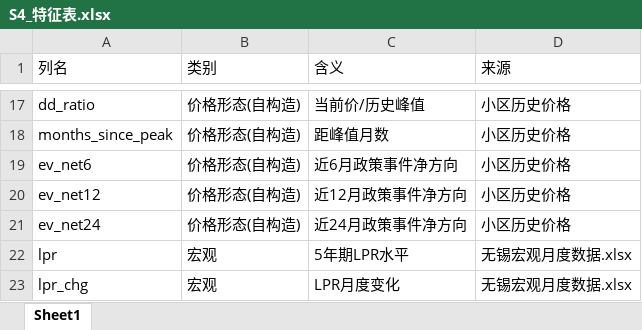
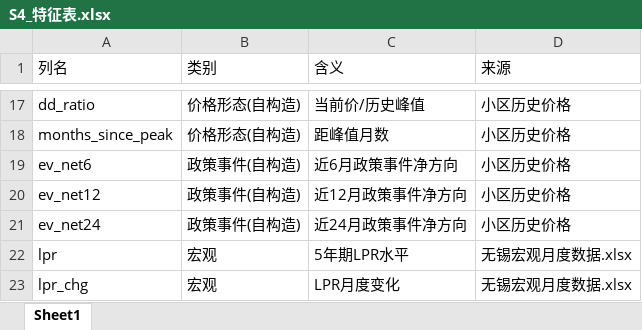
Before and after one commit to NHWAIJ/wuxi-house-price, an Excel workbook: FINAL/cache/defense_deliverables/S4_特征表.xlsx, sheet Sheet1, drawn as a sheet; only a part is shown, gaps mark what is left out; values as stored, in another font and other column widths than the file's, no borders; the diff names each change by its address in the sheet, - before the commit and + after, or states it on an @@ line.

```diff
--- a/FINAL/cache/defense_deliverables/S4_特征表.xlsx (sheet Sheet1)
+++ b/FINAL/cache/defense_deliverables/S4_特征表.xlsx (sheet Sheet1)
-B19:B21 (类别): 价格形态(自构造)
+B19:B21 (类别): 政策事件(自构造)
```
Also changed, not shown: 24 other files.
